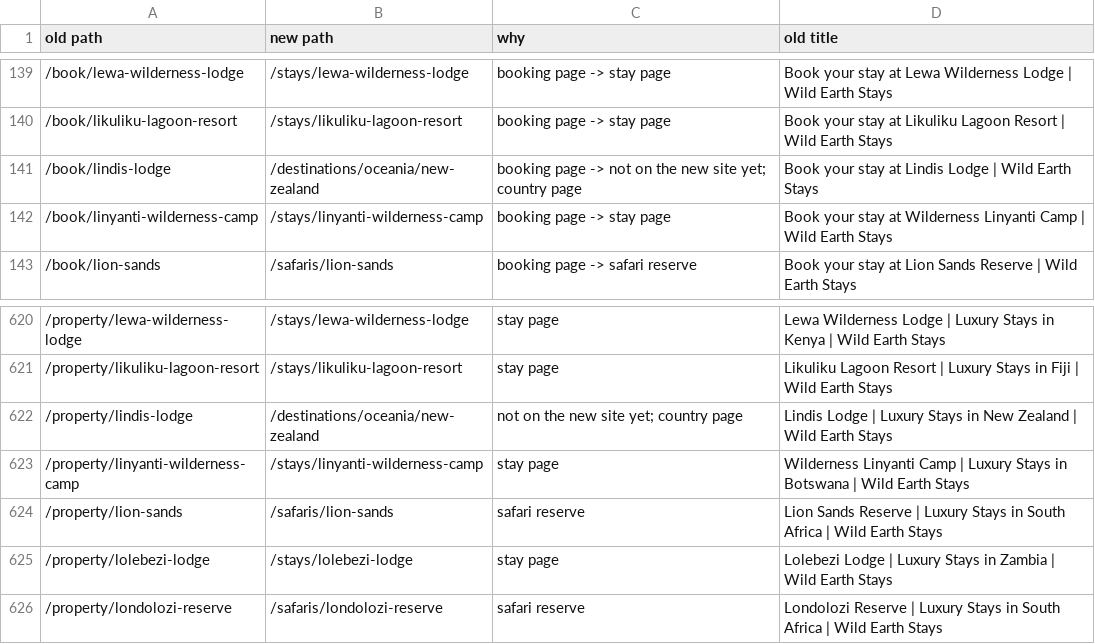
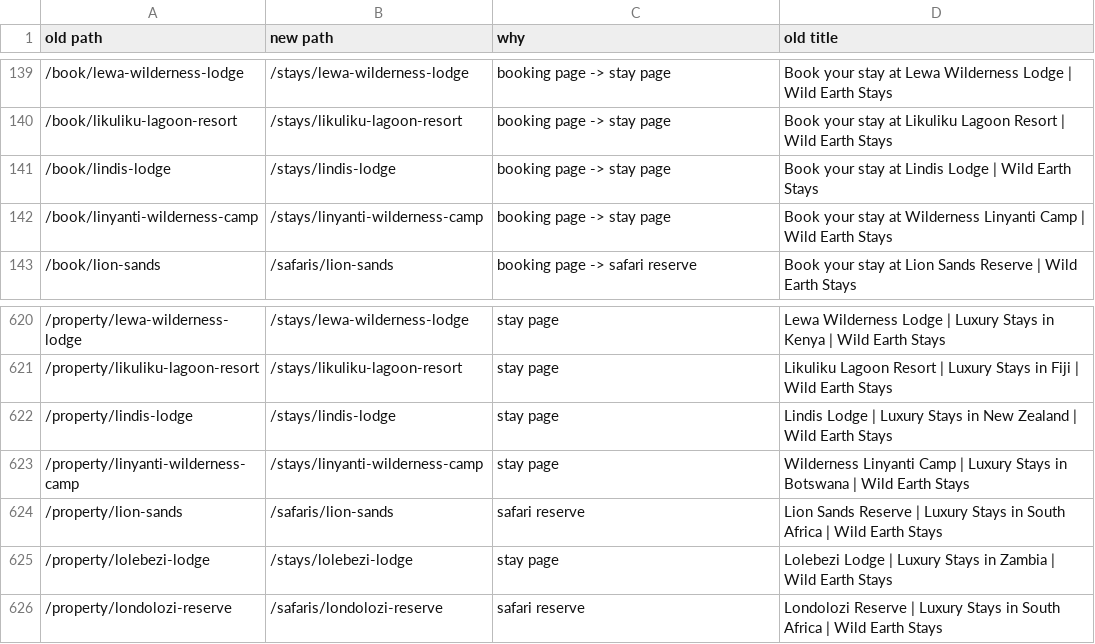
Before and after one commit to jpapagno-ux/house-of-james-wild-new, a CSV file: data/old-site/redirect-report.csv, drawn as a sheet; only a part is shown, gaps mark what is left out.

Commit message:
Library sync: The Lindis Group released (by jpapagno-ux)

```diff
--- a/data/old-site/redirect-report.csv
+++ b/data/old-site/redirect-report.csv
@@ -140,3 +140,3 @@ old path,new path,why,old title
 /book/likuliku-lagoon-resort,/stays/likuliku-lagoon-resort,booking page -> stay page,Book your stay at Likuliku Lagoon Resort | Wild Earth Stays
-/book/lindis-lodge,/destinations/oceania/new-zealand,booking page -> not on the new site yet; country page,Book your stay at Lindis Lodge | Wild Earth Stays
+/book/lindis-lodge,/stays/lindis-lodge,booking page -> stay page,Book your stay at Lindis Lodge | Wild Earth Stays
 /book/linyanti-wilderness-camp,/stays/linyanti-wilderness-camp,booking page -> stay page,Book your stay at Wilderness Linyanti Camp | Wild Earth Stays
@@ -621,3 +621,3 @@ old path,new path,why,old title
 /property/likuliku-lagoon-resort,/stays/likuliku-lagoon-resort,stay page,Likuliku Lagoon Resort | Luxury Stays in Fiji | Wild Earth Stays
-/property/lindis-lodge,/destinations/oceania/new-zealand,not on the new site yet; country page,Lindis Lodge | Luxury Stays in New Zealand | Wild Earth Stays
+/property/lindis-lodge,/stays/lindis-lodge,stay page,Lindis Lodge | Luxury Stays in New Zealand | Wild Earth Stays
 /property/linyanti-wilderness-camp,/stays/linyanti-wilderness-camp,stay page,Wilderness Linyanti Camp | Luxury Stays in Botswana | Wild Earth Stays
```
Also changed, not shown: 8 other files.
